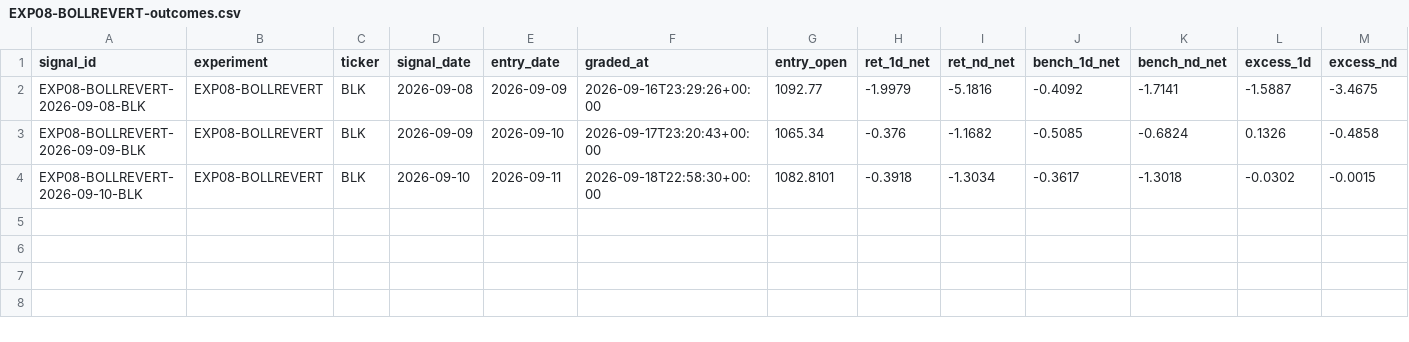
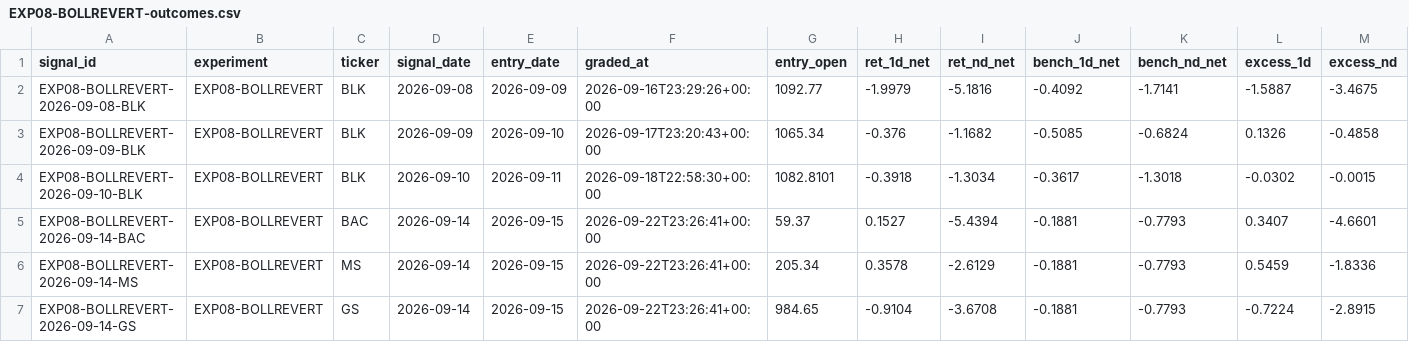
Before and after one commit to joshldavis/ThePickLog, a CSV file: experiments/EXP08-BOLLREVERT-outcomes.csv, drawn as a sheet; only a part is shown; rows hold the shown columns only; the diff names each change by its address in the sheet, - before the commit and + after, or states it on an @@ line.

```diff
--- a/experiments/EXP08-BOLLREVERT-outcomes.csv
+++ b/experiments/EXP08-BOLLREVERT-outcomes.csv
+row 5: EXP08-BOLLREVERT-2026-09-14-BAC | EXP08-BOLLREVERT | BAC | 2026-09-14 | 2026-09-15 | 2026-09-22T23:26:41+00:00 | 59.37 | 0.1527 | -5.4394 | -0.1881 | -0.7793 | 0.3407 | -4.6601
+row 6: EXP08-BOLLREVERT-2026-09-14-MS | EXP08-BOLLREVERT | MS | 2026-09-14 | 2026-09-15 | 2026-09-22T23:26:41+00:00 | 205.34 | 0.3578 | -2.6129 | -0.1881 | -0.7793 | 0.5459 | -1.8336
+row 7: EXP08-BOLLREVERT-2026-09-14-GS | EXP08-BOLLREVERT | GS | 2026-09-14 | 2026-09-15 | 2026-09-22T23:26:41+00:00 | 984.65 | -0.9104 | -3.6708 | -0.1881 | -0.7793 | -0.7224 | -2.8915
```
Also changed, not shown: control_outcomes.csv, experiments/EXP07-SMAPULL-outcomes.csv, 11 other files.
